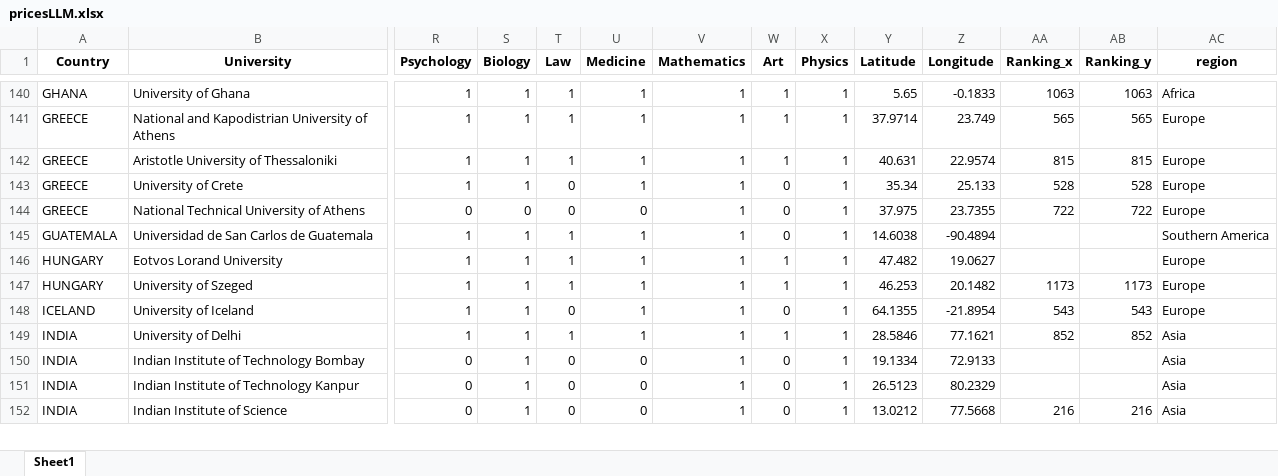
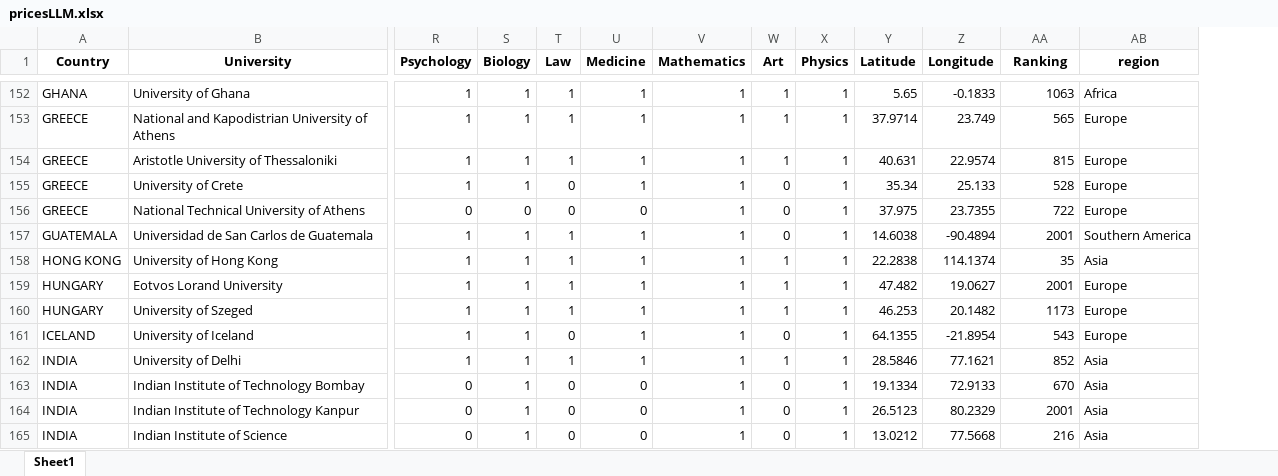
Before and after one commit to IvanDzanija/UniMatch, an Excel workbook: datasets/LLM_generated/pricesLLM.xlsx, sheet Sheet1, drawn as a sheet; only a part is shown, gaps mark what is left out; values as stored, in another font and other column widths than the file's, no borders; removed rows and columns are numbered as before the commit, all else as after; rows hold the shown columns only; the diff covers the shown part only; the diff names each change by its address in the sheet, - before the commit and + after, or states it on an @@ line.

```diff
--- a/datasets/LLM_generated/pricesLLM.xlsx (sheet Sheet1)
+++ b/datasets/LLM_generated/pricesLLM.xlsx (sheet Sheet1)
-column AB (Ranking_y), rows 140-152: 1063 | 565 | 815 | 528 | 722 |  |  | 1173 | 543 | 852 |  |  | 216
-AA1: Ranking_x
+AA1: Ranking
-AA157 (Ranking): (empty)
+AA157 (Ranking): 2001
+row 158: HONG KONG | University of Hong Kong | 1 | 1 | 1 | 1 | 1 | 1 | 1 | 22.2838 | 114.1374 | 35 | Asia
-AA159 (Ranking): (empty)
+AA159 (Ranking): 2001
-AA163 (Ranking): (empty)
+AA163 (Ranking): 670
-AA164 (Ranking): (empty)
+AA164 (Ranking): 2001
```
Also changed, not shown: 29 added rows and 102 edited cells elsewhere in this sheet, datasets/LLM_generated/indexLLM.xlsx, 5 other files.
